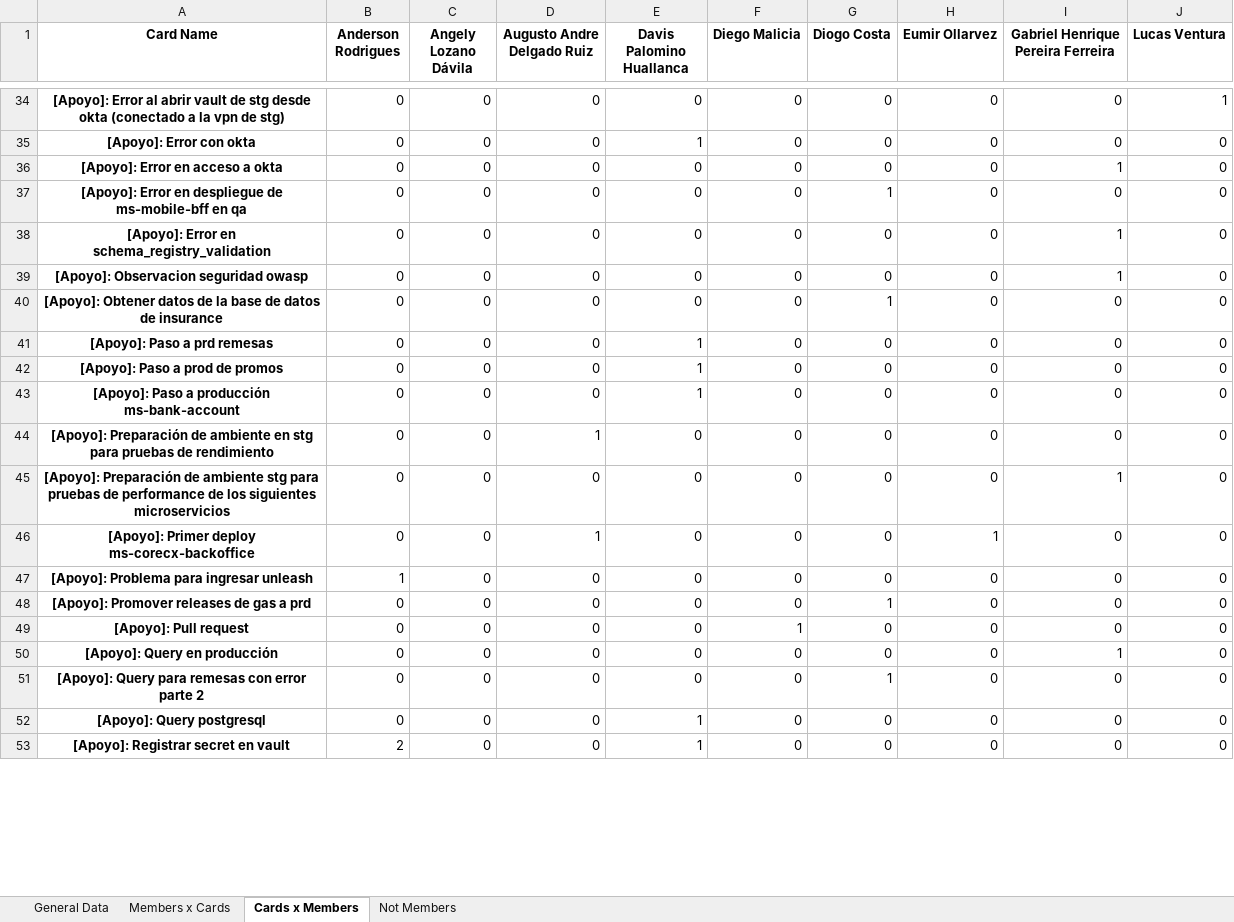
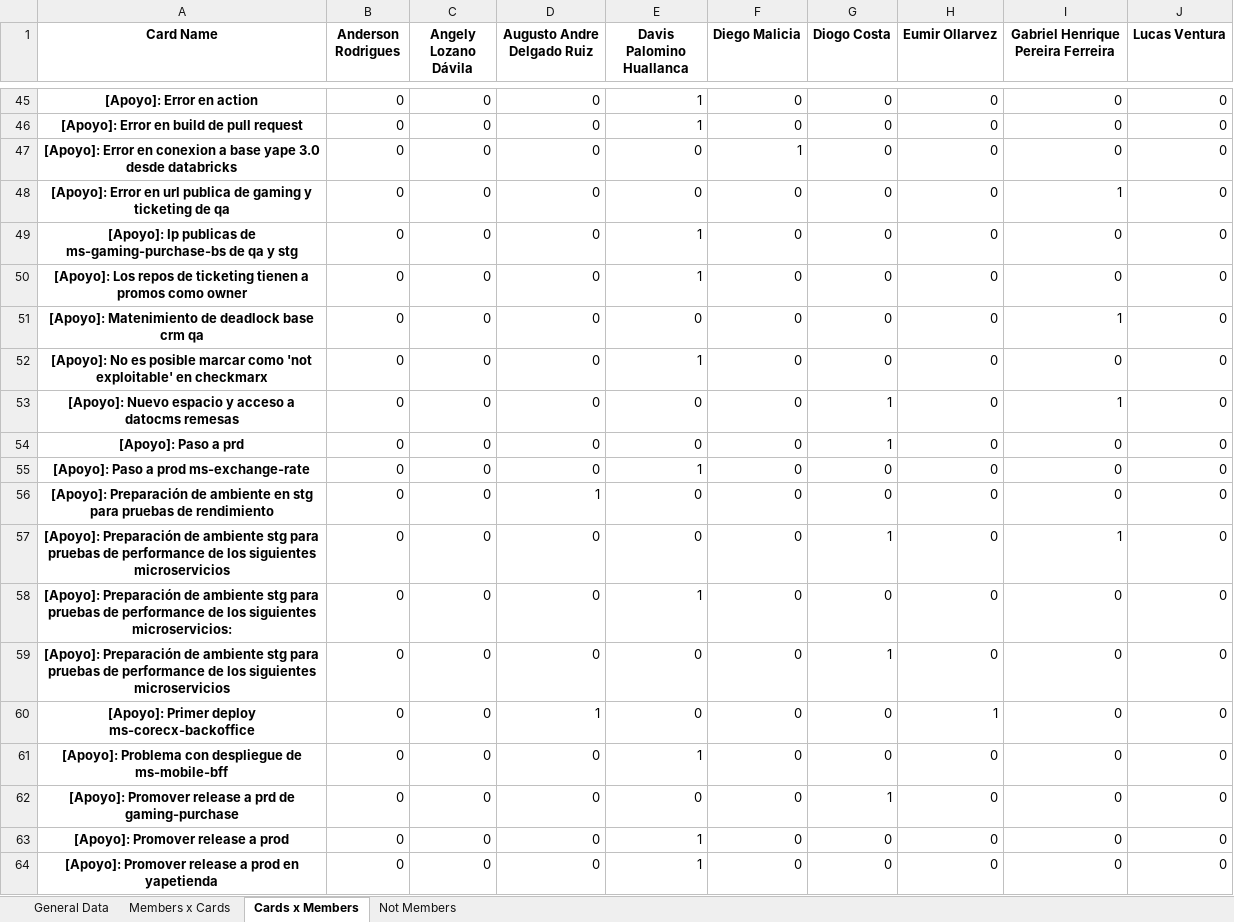
Before and after one commit to AFG-MOBILE/EM-projects, an Excel workbook: detailed_interactions_cards_done_list_devops.xlsx, sheet Cards x Members, drawn as a sheet; only a part is shown, gaps mark what is left out; values as stored, in another font and other column widths than the file's, no borders; removed rows and columns are numbered as before the commit, all else as after; the diff covers the shown part only; the diff names each change by its address in the sheet, - before the commit and + after, or states it on an @@ line.

```diff
--- a/detailed_interactions_cards_done_list_devops.xlsx (sheet Cards x Members)
+++ b/detailed_interactions_cards_done_list_devops.xlsx (sheet Cards x Members)
-A45 (Card Name): [Apoyo]: Error al abrir vault de stg desde okta (conectado a la vpn de stg)
+A45 (Card Name): [Apoyo]: Error en action
-E45 (Davis Palomino Huallanca): 0
+E45 (Davis Palomino Huallanca): 1
-J45 (Lucas Ventura): 1
+J45 (Lucas Ventura): 0
-A46 (Card Name): [Apoyo]: Error con okta
+A46 (Card Name): [Apoyo]: Error en build de pull request
+row 47: [Apoyo]: Error en conexion a base yape 3.0 desde databricks | 0 | 0 | 0 | 0 | 1 | 0 | 0 | 0 | 0
-A48 (Card Name): [Apoyo]: Error en acceso a okta
+A48 (Card Name): [Apoyo]: Error en url publica de gaming y ticketing de qa
-A49 (Card Name): [Apoyo]: Error en despliegue de ms-mobile-bff en qa
+A49 (Card Name): [Apoyo]: Ip publicas de ms-gaming-purchase-bs de qa y stg
-E49:E50 (Davis Palomino Huallanca): 0
+E49:E50 (Davis Palomino Huallanca): 1
-G49 (Diogo Costa): 1
+G49 (Diogo Costa): 0
-A50 (Card Name): [Apoyo]: Error en schema_registry_validation
+A50 (Card Name): [Apoyo]: Los repos de ticketing tienen a promos como owner
-I50: 1
+I50: 0
-A51 (Card Name): [Apoyo]: Observacion seguridad owasp
+A51 (Card Name): [Apoyo]: Matenimiento de deadlock base crm qa
-row 40: [Apoyo]: Obtener datos de la base de datos de insurance | 0 | 0 | 0 | 0 | 0 | 1 | 0 | 0 | 0
-A52 (Card Name): [Apoyo]: Paso a prd remesas
+A52 (Card Name): [Apoyo]: No es posible marcar como 'not exploitable' en checkmarx
+row 53: [Apoyo]: Nuevo espacio y acceso a datocms remesas | 0 | 0 | 0 | 0 | 0 | 1 | 0 | 1 | 0
-A54 (Card Name): [Apoyo]: Paso a prod de promos
+A54 (Card Name): [Apoyo]: Paso a prd
-E54 (Davis Palomino Huallanca): 1
+E54 (Davis Palomino Huallanca): 0
-G54 (Diogo Costa): 0
+G54 (Diogo Costa): 1
-A55 (Card Name): [Apoyo]: Paso a producción ms-bank-account
+A55 (Card Name): [Apoyo]: Paso a prod ms-exchange-rate
-G57 (Diogo Costa): 0
+G57 (Diogo Costa): 1
+row 58: [Apoyo]: Preparación de ambiente stg para pruebas de performance de los siguientes microservicios: | 0 | 0 | 0 | 1 | 0 | 0 | 0 | 0 | 0
+row 59: [Apoyo]: Preparación de ambiente stg para pruebas de performance de los siguientes microservicios | 0 | 0 | 0 | 0 | 0 | 1 | 0 | 0 | 0
-A61 (Card Name): [Apoyo]: Problema para ingresar unleash
+A61 (Card Name): [Apoyo]: Problema con despliegue de ms-mobile-bff
-B61 (Anderson Rodrigues): 1
+B61 (Anderson Rodrigues): 0
-E61 (Davis Palomino Huallanca): 0
+E61 (Davis Palomino Huallanca): 1
-A62 (Card Name): [Apoyo]: Promover releases de gas a prd
+A62 (Card Name): [Apoyo]: Promover release a prd de gaming-purchase
-row 49: [Apoyo]: Pull request | 0 | 0 | 0 | 0 | 1 | 0 | 0 | 0 | 0
-row 50: [Apoyo]: Query en producción | 0 | 0 | 0 | 0 | 0 | 0 | 0 | 1 | 0
-row 51: [Apoyo]: Query para remesas con error parte 2 | 0 | 0 | 0 | 0 | 0 | 1 | 0 | 0 | 0
-A63 (Card Name): [Apoyo]: Query postgresql
+A63 (Card Name): [Apoyo]: Promover release a prod
-A64 (Card Name): [Apoyo]: Registrar secret en vault
+A64 (Card Name): [Apoyo]: Promover release a prod en yapetienda
-B64 (Anderson Rodrigues): 2
+B64 (Anderson Rodrigues): 0
```
Also changed, not shown: 18 added rows, 10 removed rows and 76 edited cells elsewhere in this sheet, sheet General Data, sheet Members x Cards, metrics/metricas.xlsx, metrics/metricas_analysis.xlsx, 10 other files.
